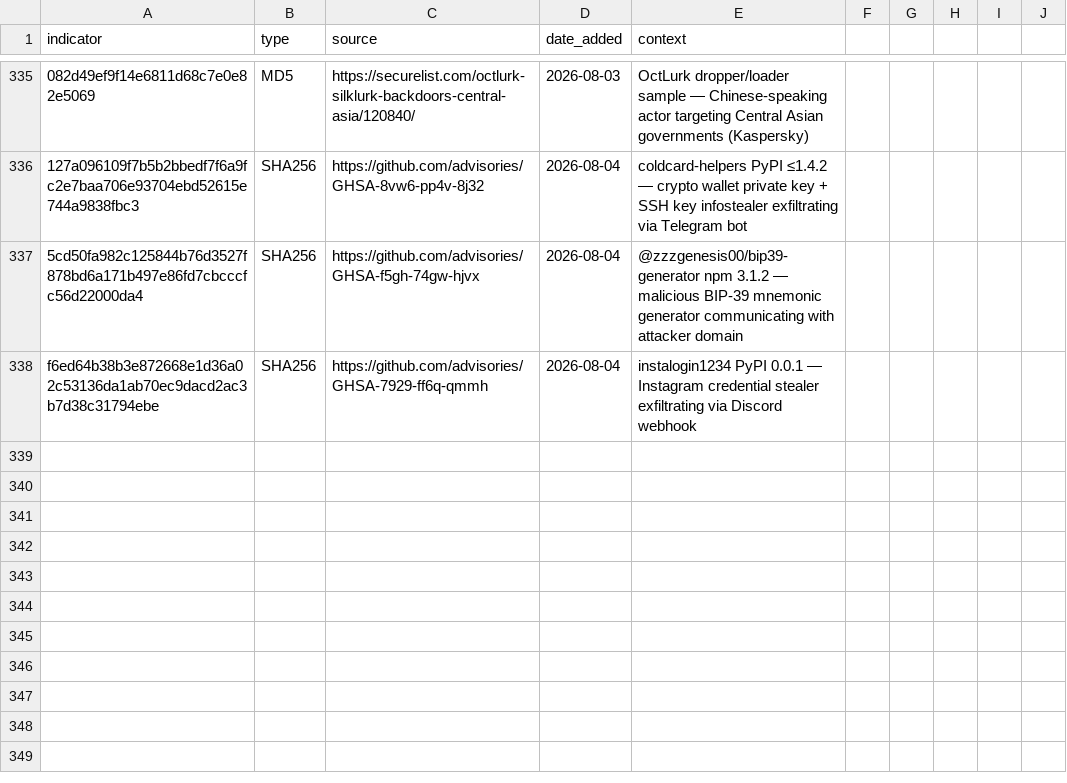
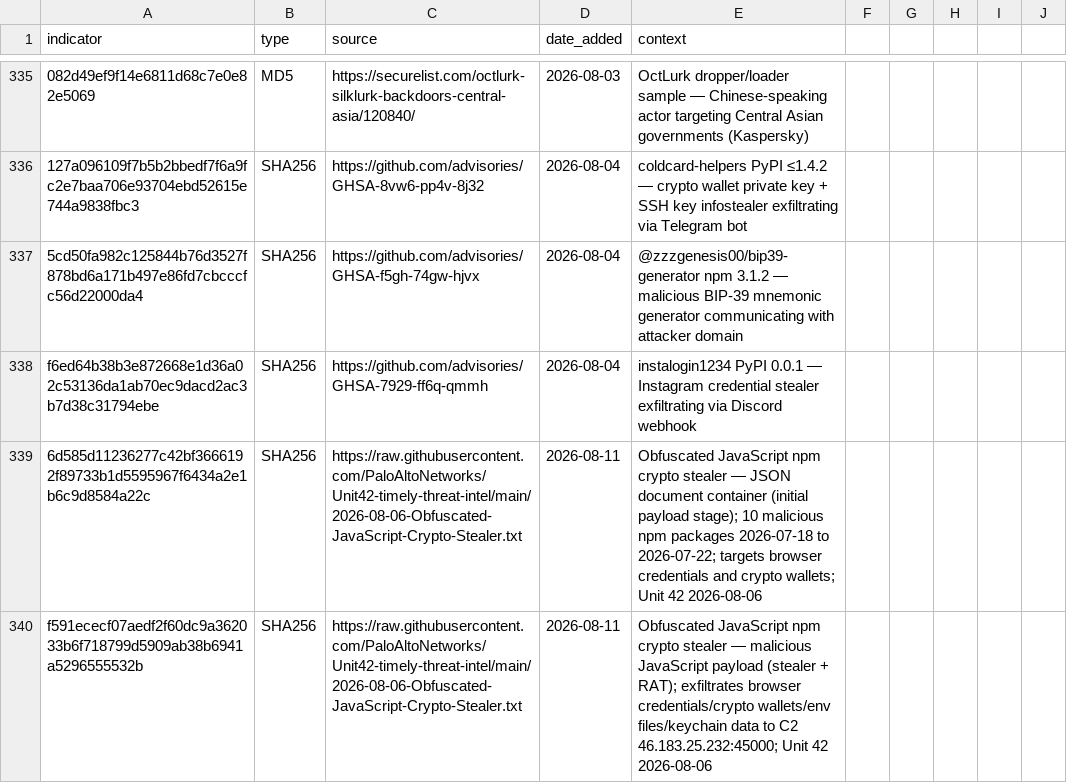
Before and after one commit to C-E-S-3/detection-engineering, a CSV file: iocs/hash.csv, drawn as a sheet; only a part is shown, gaps mark what is left out; the diff names each change by its address in the sheet, - before the commit and + after, or states it on an @@ line.

```diff
--- a/iocs/hash.csv
+++ b/iocs/hash.csv
+row 339: 6d585d11236277c42bf3666192f89733b1d5595967f6434a2e1b6c9d8584a22c | SHA256 | https://raw.githubusercontent.com/PaloAltoNetworks/Unit42-timely-threat-intel/main/2026-08-06-Obfuscated-JavaScript-Crypto-Stealer.txt | 2026-08-11 | Obfuscated JavaScript npm crypto stealer — JSON document container (initial payload stage); 10 malicious npm packages 2026-07-18 to 2026-07-22; targets browser credentials and crypto wallets; Unit 42 2026-08-06
+row 340: f591ececf07aedf2f60dc9a362033b6f718799d5909ab38b6941a5296555532b | SHA256 | https://raw.githubusercontent.com/PaloAltoNetworks/Unit42-timely-threat-intel/main/2026-08-06-Obfuscated-JavaScript-Crypto-Stealer.txt | 2026-08-11 | Obfuscated JavaScript npm crypto stealer — malicious JavaScript payload (stealer + RAT); exfiltrates browser credentials/crypto wallets/env files/keychain data to C2 46.183.25.232:45000; Unit 42 2026-08-06
```
Also changed, not shown: iocs/domain.csv, iocs/ip.csv, 3 other files.
